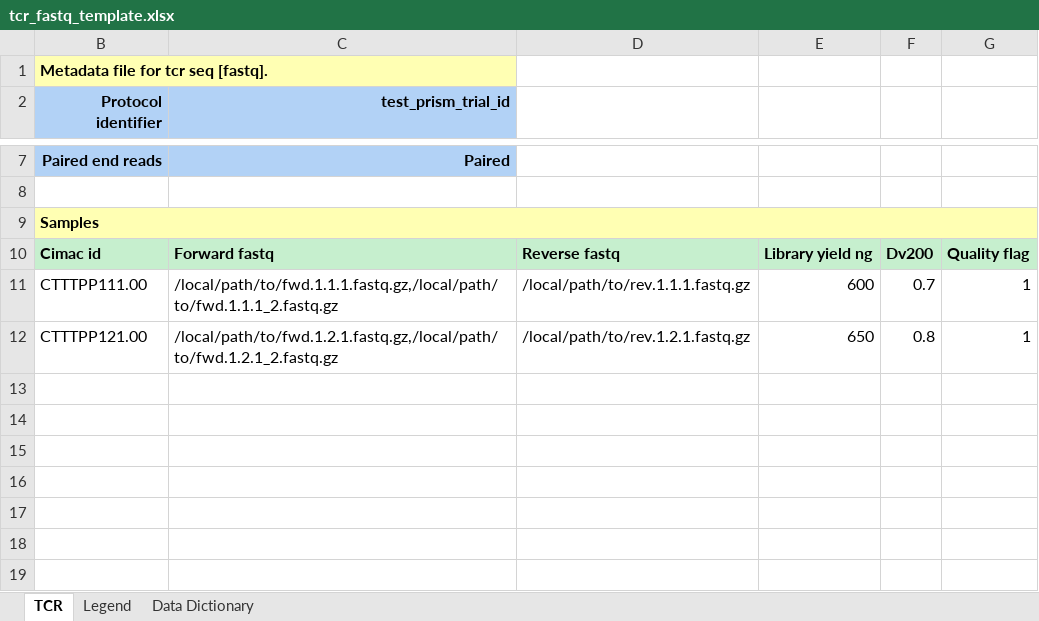
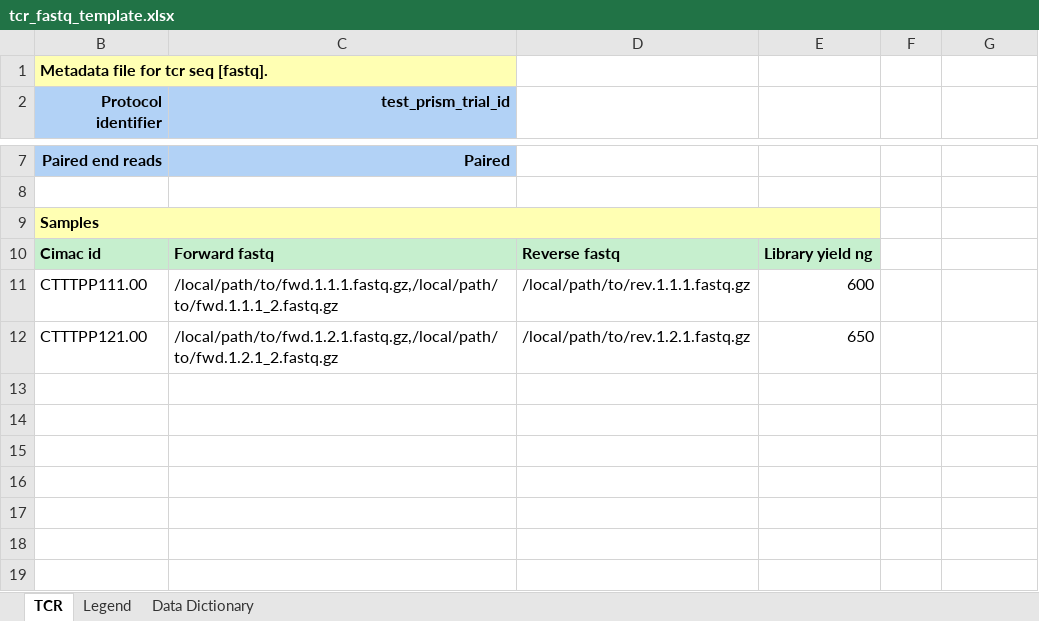
Before and after one commit to CIMAC-CIDC/cidc-schemas, an Excel workbook: template_examples/tcr_fastq_template.xlsx, sheet TCR, drawn as a sheet; only a part is shown, gaps mark what is left out; values as stored, in another font and other column widths than the file's, no borders; the diff names each change by its address in the sheet, - before the commit and + after, or states it on an @@ line.

Commit message:
drop dv200 and quality_flag

```diff
--- a/template_examples/tcr_fastq_template.xlsx (sheet TCR)
+++ b/template_examples/tcr_fastq_template.xlsx (sheet TCR)
-B9:G9 merged
+B9:E9 merged
-F9:G9 fill: #FFFFB3
+F9:G9 fill: none
-F10: Dv200
+F10: (empty)
-F10:G10 fill: #C6EFCE
+F10:G10 fill: none
-G10: Quality flag
+G10: (empty)
-F11: 0.7
+F11: (empty)
-G11:G12: 1
+G11:G12: (empty)
-F12: 0.8
+F12: (empty)
```
Also changed, not shown: sheet Legend, 8 other files.
